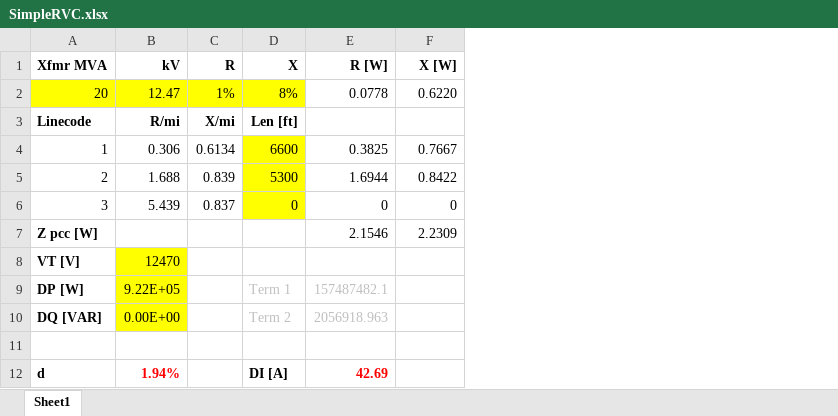
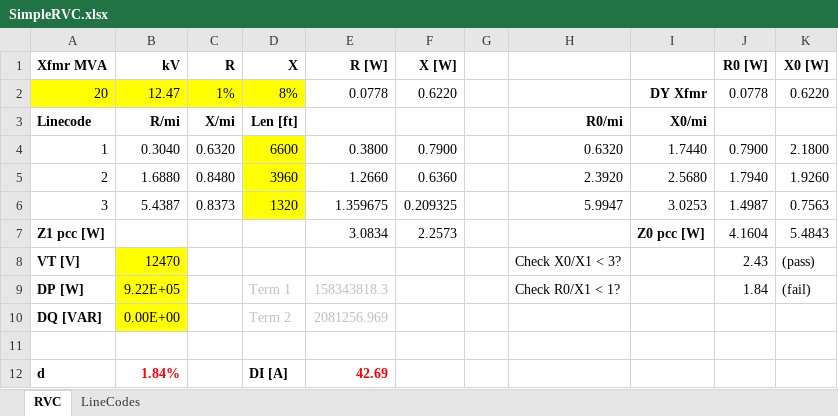
Before and after one commit to rkerestes/IEEE1729DynamicsTF, an Excel workbook: HCA/SimpleRVC.xlsx, sheet RVC, drawn as a sheet; values as stored, in another font and other column widths than the file's, no borders; removed rows and columns are numbered as before the commit, all else as after; the diff names each change by its address in the sheet, - before the commit and + after, or states it on an @@ line.

```diff
--- a/HCA/SimpleRVC.xlsx (sheet RVC)
+++ b/HCA/SimpleRVC.xlsx (sheet RVC)
-sheet tab: Sheet1
+sheet tab: RVC
+sheet tab: LineCodes
+column G, empty
+column H, rows 3-6: R0/mi | 0.6320 | 2.3920 | 5.9947; rows 8-9: Check X0/X1 < 3? | Check R0/X1 < 1?
+column I, rows 2-6: DY Xfmr | X0/mi | 1.7440 | 2.5680 | 3.0253
+column J (R0 [W]), rows 2-6: 0.0778 |  | 0.7900 | 1.7940 | 1.4987; rows 8-9: 2.43 | 1.84
+column K (X0 [W]), rows 2-6: 0.6220 |  | 2.1800 | 1.9260 | 0.7563; rows 8-9: (pass) | (fail)
-B4 (kV): 0.306
+B4 (kV): 0.3040
-C4 (R): 0.6134
+C4 (R): 0.6320
-E4 (R [W]): 0.3825
+E4 (R [W]): 0.3800
-F4 (X [W]): 0.7667
+F4 (X [W]): 0.7900
-B5 (kV): 1.688
+B5 (kV): 1.6880
-C5 (R): 0.839
+C5 (R): 0.8480
-D5 (X): 5300
+D5 (X): 3960
-E5 (R [W]): 1.6944
+E5 (R [W]): 1.2660
-F5 (X [W]): 0.8422
+F5 (X [W]): 0.6360
-B6 (kV): 5.439
+B6 (kV): 5.4387
-C6 (R): 0.837
+C6 (R): 0.8373
-D6 (X): 0
+D6 (X): 1320
-E6 (R [W]): 0
+E6 (R [W]): 1.359675
-F6 (X [W]): 0
+F6 (X [W]): 0.209325
-row 7: Z pcc [W] |  |  |  | 2.1546 | 2.2309
+row 7: Z1 pcc [W] |  |  |  | 3.0834 | 2.2573 |  |  | Z0 pcc [W] | 4.1604 | 5.4843
-E9 (R [W]): 157487482.1
+E9 (R [W]): 158343818.3
-E10 (R [W]): 2056918.963
+E10 (R [W]): 2081256.969
-B12 (kV): 1.94%
+B12 (kV): 1.84%
```
Also changed, not shown: 1 other file.
